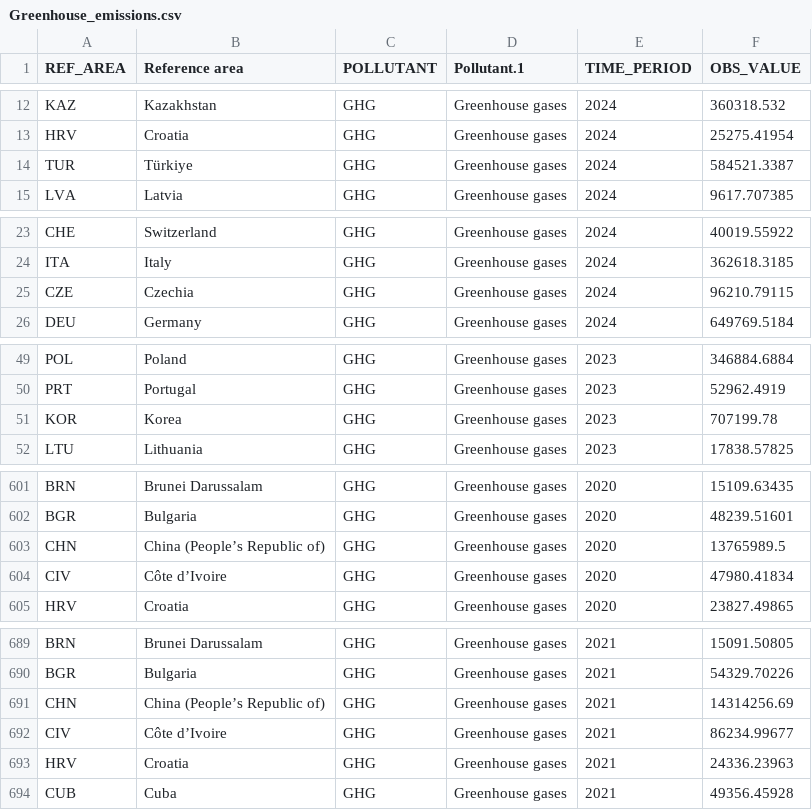
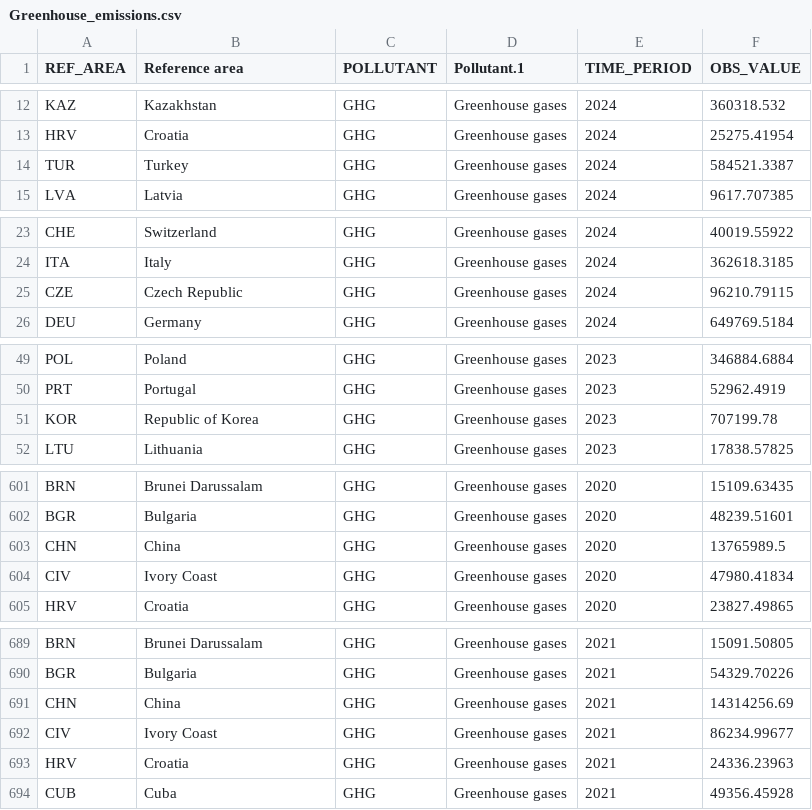
Before and after one commit to mkoi2/FIT3179Assignment2, a CSV file: Data_files/Greenhouse_emissions.csv, drawn as a sheet; only a part is shown, gaps mark what is left out; the diff covers the shown part only; the diff names each change by its address in the sheet, - before the commit and + after, or states it on an @@ line.

Commit message:
Add files via upload

```diff
--- a/Data_files/Greenhouse_emissions.csv
+++ b/Data_files/Greenhouse_emissions.csv
-B14 (Reference area): Türkiye
+B14 (Reference area): Turkey
-B25 (Reference area): Czechia
+B25 (Reference area): Czech Republic
-B51 (Reference area): Korea
+B51 (Reference area): Republic of Korea
-B603 (Reference area): China (People’s Republic of)
+B603 (Reference area): China
-B604 (Reference area): Côte d’Ivoire
+B604 (Reference area): Ivory Coast
-B691 (Reference area): China (People’s Republic of)
+B691 (Reference area): China
-B692 (Reference area): Côte d’Ivoire
+B692 (Reference area): Ivory Coast
```
Also changed, not shown: 32 edited cells elsewhere in this file.
